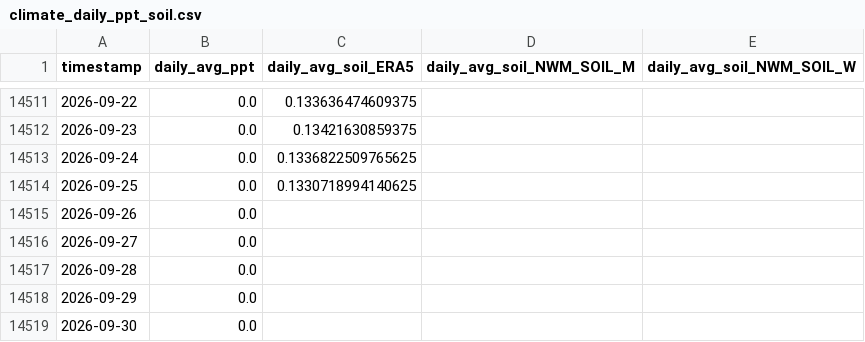
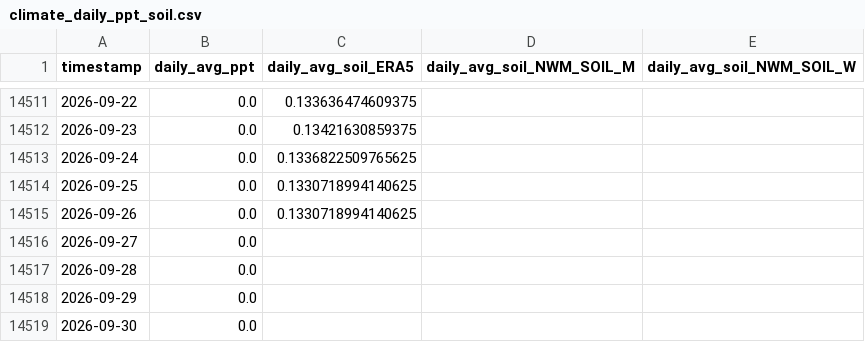
Before and after one commit to AntonioAPDL/antonio-aguirre.github.io, a CSV file: climate_daily_ppt_soil.csv, drawn as a sheet; only a part is shown, gaps mark what is left out.

```diff
--- a/climate_daily_ppt_soil.csv
+++ b/climate_daily_ppt_soil.csv
@@ -14514,3 +14514,3 @@ timestamp,daily_avg_ppt,daily_avg_soil_ERA5,daily_avg_soil_NWM_SOIL_M,daily_avg_
 2026-09-25,0.0,0.1330718994140625,,
-2026-09-26,0.0,,,
+2026-09-26,0.0,0.1330718994140625,,
 2026-09-27,0.0,,,
```
Also changed, not shown: climate_series_status.csv, soil_moisture_data/soil_moisture_big_trees_daily_avg_1987_2023.csv, 2 other files.
